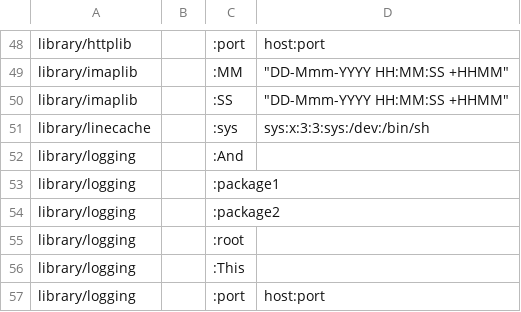
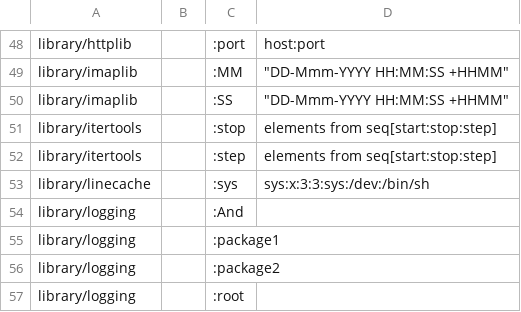
Before and after one commit to pieper/python, a CSV file: Doc/tools/sphinxext/susp-ignored.csv, drawn as a sheet; only a part is shown, gaps mark what is left out; the shorter side is filled out with more unchanged rows; the diff names each change by its address in the sheet, - before the commit and + after, or states it on an @@ line.

```diff
--- a/Doc/tools/sphinxext/susp-ignored.csv
+++ b/Doc/tools/sphinxext/susp-ignored.csv
+row 51: library/itertools |  | :stop | elements from seq[start:stop:step]
+row 52: library/itertools |  | :step | elements from seq[start:stop:step]
```
Also changed, not shown: 1 other file.
